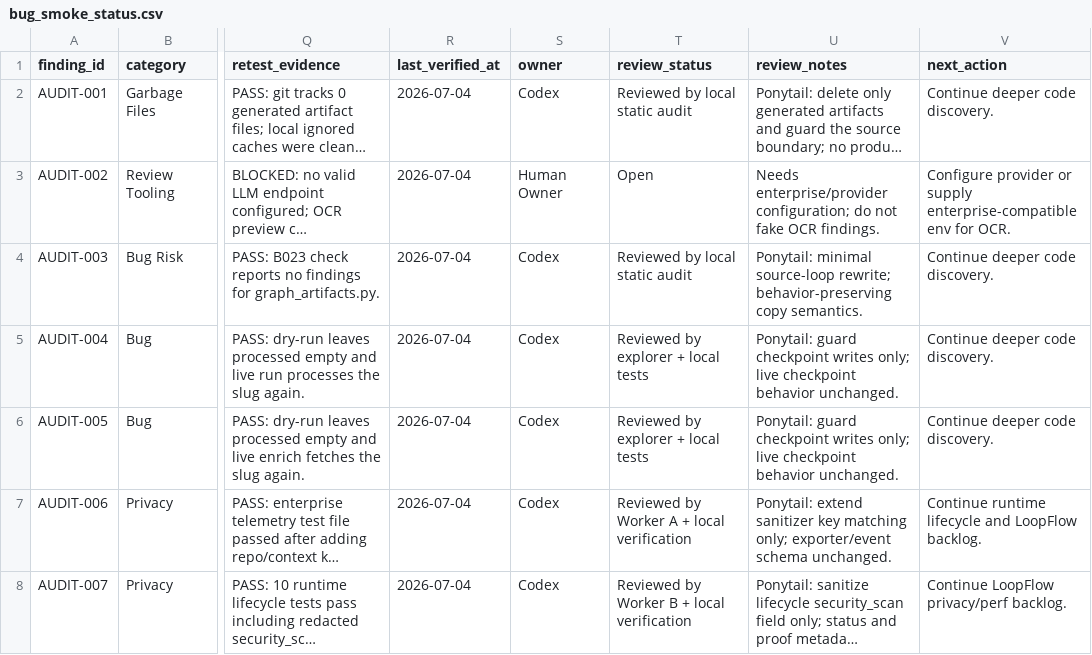
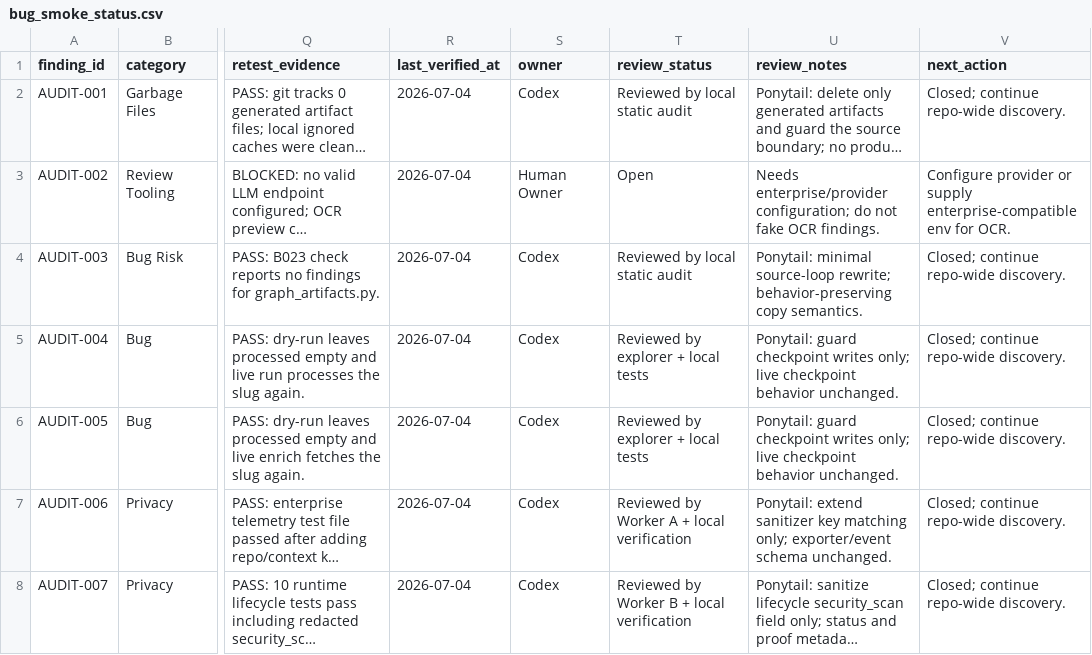
Before and after one commit to stevesolun/ctx, a CSV file: qa/bug_smoke_status.csv, drawn as a sheet; only a part is shown, gaps mark what is left out; long unchanged cells end in …; the diff covers the shown part only; the diff names each change by its address in the sheet, - before the commit and + after, or states it on an @@ line.

Commit message:
Close stale tracker next actions

```diff
--- a/qa/bug_smoke_status.csv
+++ b/qa/bug_smoke_status.csv
-V2 (next_action): Continue deeper code discovery.
+V2 (next_action): Closed; continue repo-wide discovery.
-V4:V6 (next_action): Continue deeper code discovery.
+V4:V6 (next_action): Closed; continue repo-wide discovery.
-V7 (next_action): Continue runtime lifecycle and LoopFlow backlog.
+V7 (next_action): Closed; continue repo-wide discovery.
-V8 (next_action): Continue LoopFlow privacy/perf backlog.
+V8 (next_action): Closed; continue repo-wide discovery.
```
Also changed, not shown: 1 added row and 5 edited cells elsewhere in this file.
